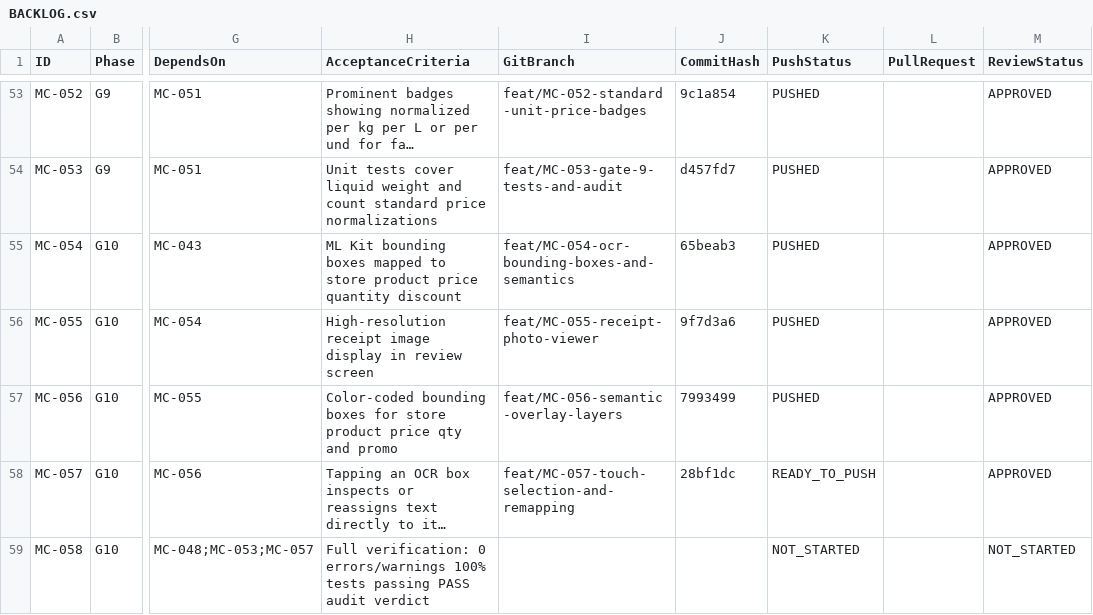
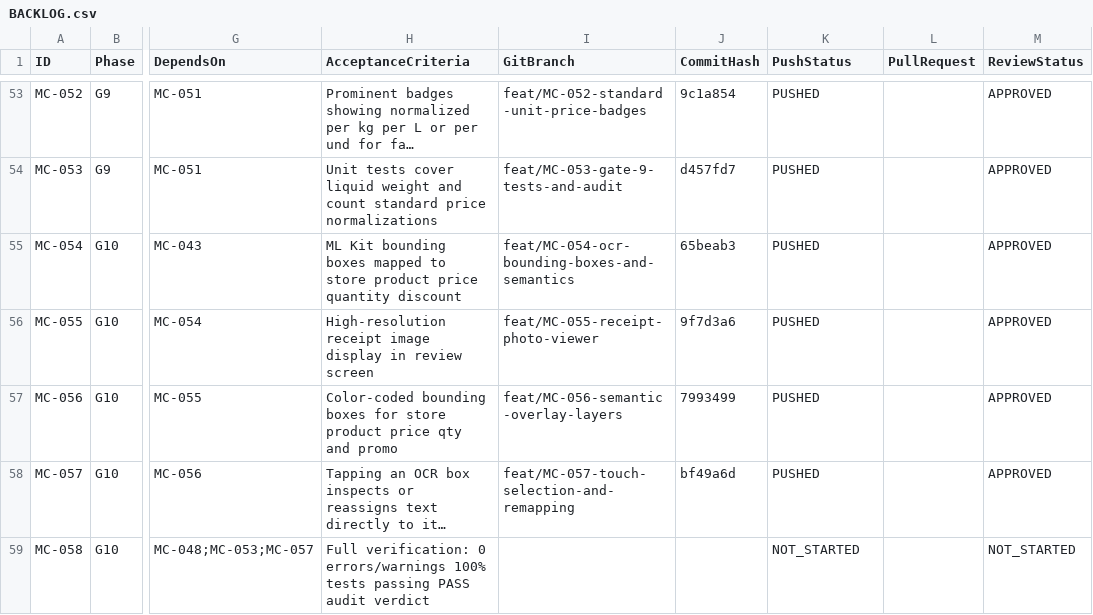
Before and after one commit to barbosaivan/MarketCompare, a CSV file: BACKLOG.csv, drawn as a sheet; only a part is shown, gaps mark what is left out; long unchanged cells end in …; the diff names each change by its address in the sheet, - before the commit and + after, or states it on an @@ line.

Commit message:
chore(backlog): mark MC-057 as PUSHED on develop

```diff
--- a/BACKLOG.csv
+++ b/BACKLOG.csv
-J58 (CommitHash): 28bf1dc
+J58 (CommitHash): bf49a6d
-K58 (PushStatus): READY_TO_PUSH
+K58 (PushStatus): PUSHED
```
Also changed, not shown: 1 other file.
